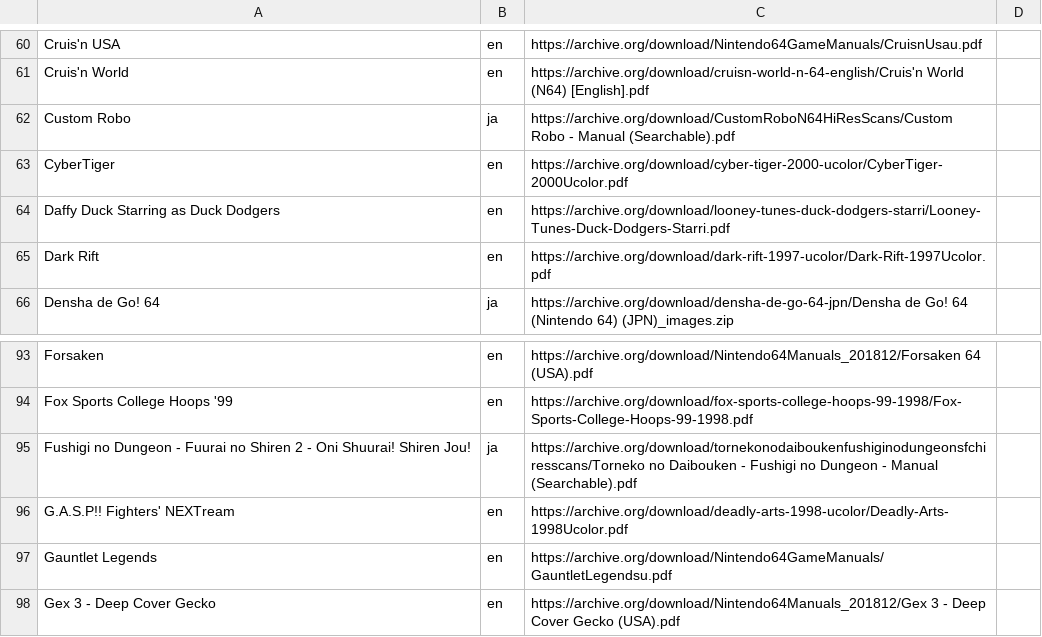
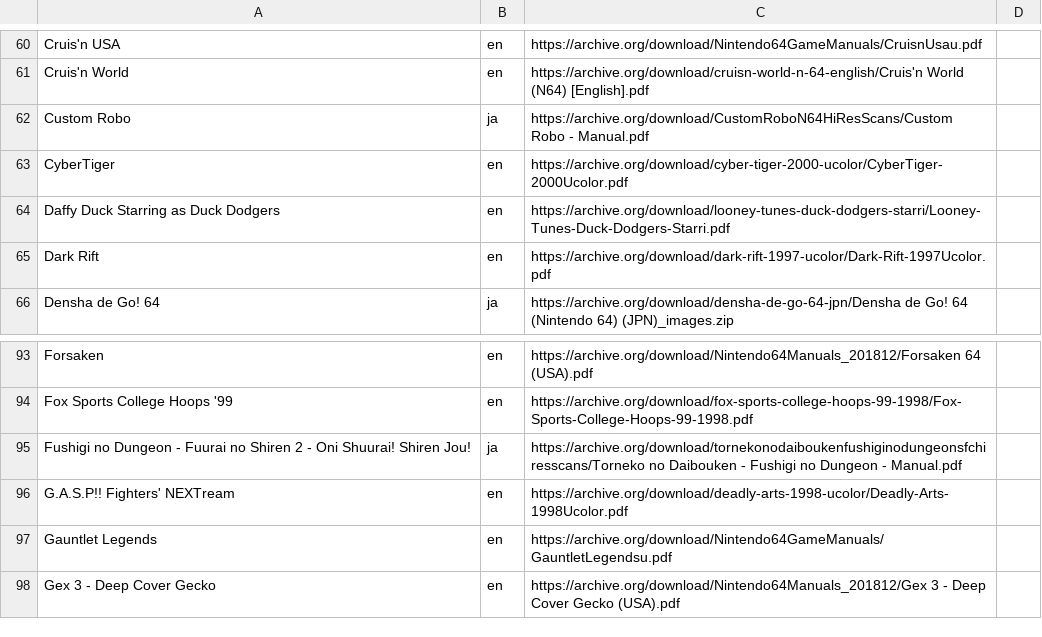
Before and after one commit to obrie/retrokit, a TSV file: config/systems/n64/manuals.tsv, drawn as a sheet; only a part is shown, gaps mark what is left out.

Commit message:
Use original quality manuals when possible to avoid jpeg artifact multiplication

```diff
--- a/config/systems/n64/manuals.tsv
+++ b/config/systems/n64/manuals.tsv
@@ -61,3 +61,3 @@ Cruis'n USA	en	https://archive.org/download/Nintendo64GameManuals/CruisnUsau.pdf
 Cruis'n World	en	https://archive.org/download/cruisn-world-n-64-english/Cruis'n World (N64) [English].pdf
-Custom Robo	ja	https://archive.org/download/CustomRoboN64HiResScans/Custom Robo - Manual (Searchable).pdf
+Custom Robo	ja	https://archive.org/download/CustomRoboN64HiResScans/Custom Robo - Manual.pdf
 CyberTiger	en	https://archive.org/download/cyber-tiger-2000-ucolor/CyberTiger-2000Ucolor.pdf
@@ -94,3 +94,3 @@ Forsaken	en	https://archive.org/download/Nintendo64Manuals_201812/Forsaken 64 (U
 Fox Sports College Hoops '99	en	https://archive.org/download/fox-sports-college-hoops-99-1998/Fox-Sports-College-Hoops-99-1998.pdf
-Fushigi no Dungeon - Fuurai no Shiren 2 - Oni Shuurai! Shiren Jou!	ja	https://archive.org/download/tornekonodaiboukenfushiginodungeonsfchiresscans/Torneko no Daibouken - Fushigi no Dungeon - Manual (Searchable).pdf
+Fushigi no Dungeon - Fuurai no Shiren 2 - Oni Shuurai! Shiren Jou!	ja	https://archive.org/download/tornekonodaiboukenfushiginodungeonsfchiresscans/Torneko no Daibouken - Fushigi no Dungeon - Manual.pdf
 G.A.S.P!! Fighters' NEXTream	en	https://archive.org/download/deadly-arts-1998-ucolor/Deadly-Arts-1998Ucolor.pdf
```
Also changed, not shown: config/systems/atari2600/manuals.tsv, config/systems/coleco/manuals.tsv, 5 other files.
